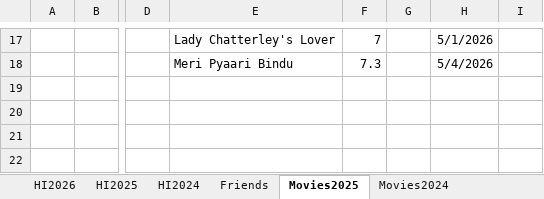
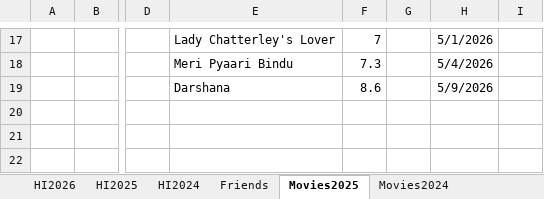
Before and after one commit to Abhinav-1708/Happiness-Index, an Excel workbook: HappinessIndex.xlsx, sheet Movies2025, drawn as a sheet; only a part is shown, gaps mark what is left out; values as stored, in another font and other column widths than the file's, no borders; conditional formats not drawn; the diff names each change by its address in the sheet, - before the commit and + after, or states it on an @@ line.

Commit message:
Automated daily backup

```diff
--- a/HappinessIndex.xlsx (sheet Movies2025)
+++ b/HappinessIndex.xlsx (sheet Movies2025)
-E19: (empty)
+E19: Darshana
-F19: (empty)
+F19: 8.6
-H19: (empty)
+H19: 5/9/2026
```
